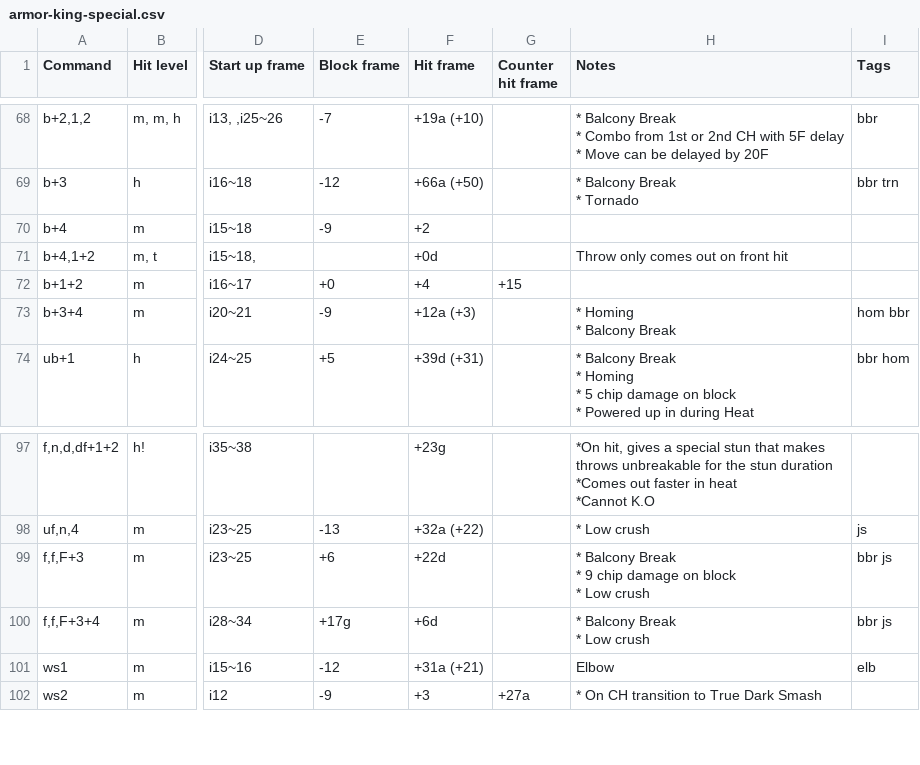
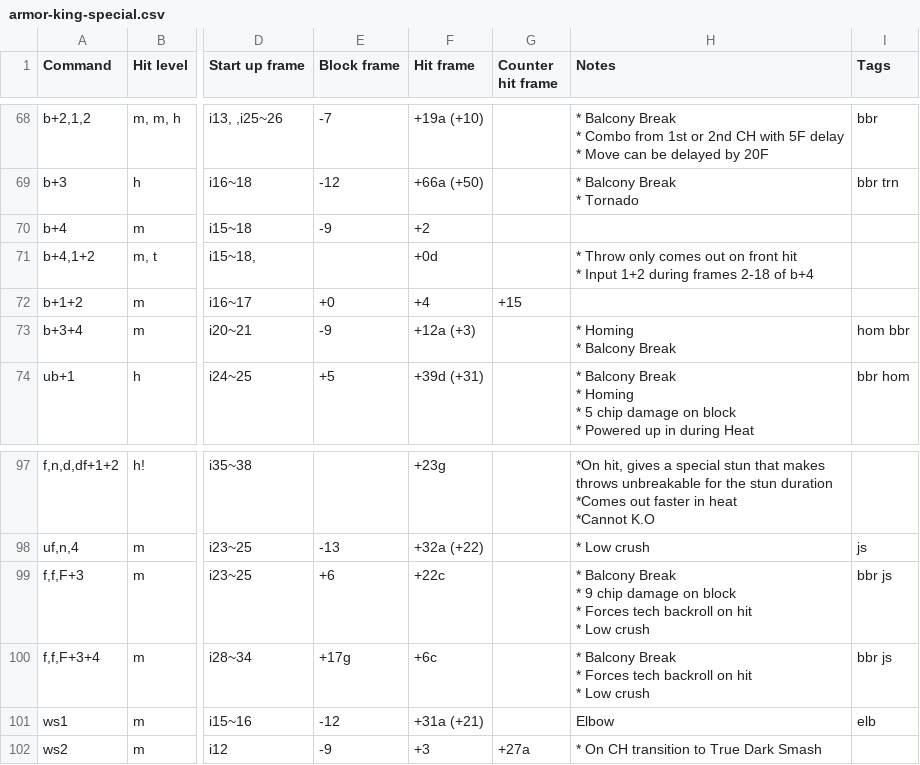
Before and after one commit to pbruvoll/tekkendocs, a CSV file: data/wavuConvertedCsv/armor-king/armor-king-special.csv, drawn as a sheet; only a part is shown, gaps mark what is left out; ↵ is a line break in a cell; the diff names each change by its address in the sheet, - before the commit and + after, or states it on an @@ line.

```diff
--- a/data/wavuConvertedCsv/armor-king/armor-king-special.csv
+++ b/data/wavuConvertedCsv/armor-king/armor-king-special.csv
-H71 (Notes): Throw only comes out on front hit
+H71 (Notes): * Throw only comes out on front hit ↵ * Input 1+2 during frames 2-18 of b+4
-F99 (Hit frame): +22d
+F99 (Hit frame): +22c
-H99 (Notes): …block ↵ * Low crush
+H99 (Notes): …block ↵ * Forces tech backroll on hit ↵ * Low crush
-F100 (Hit frame): +6d
+F100 (Hit frame): +6c
-H100 (Notes): * Balcony Break ↵ * Low crush
+H100 (Notes): * Balcony Break ↵ * Forces tech backroll on hit ↵ * Low crush
```
Also changed, not shown: data/wavuConvertedCsv/alisa/alisa-special.csv, data/wavuConvertedCsv/dragunov/dragunov-special.csv, 31 other files.
